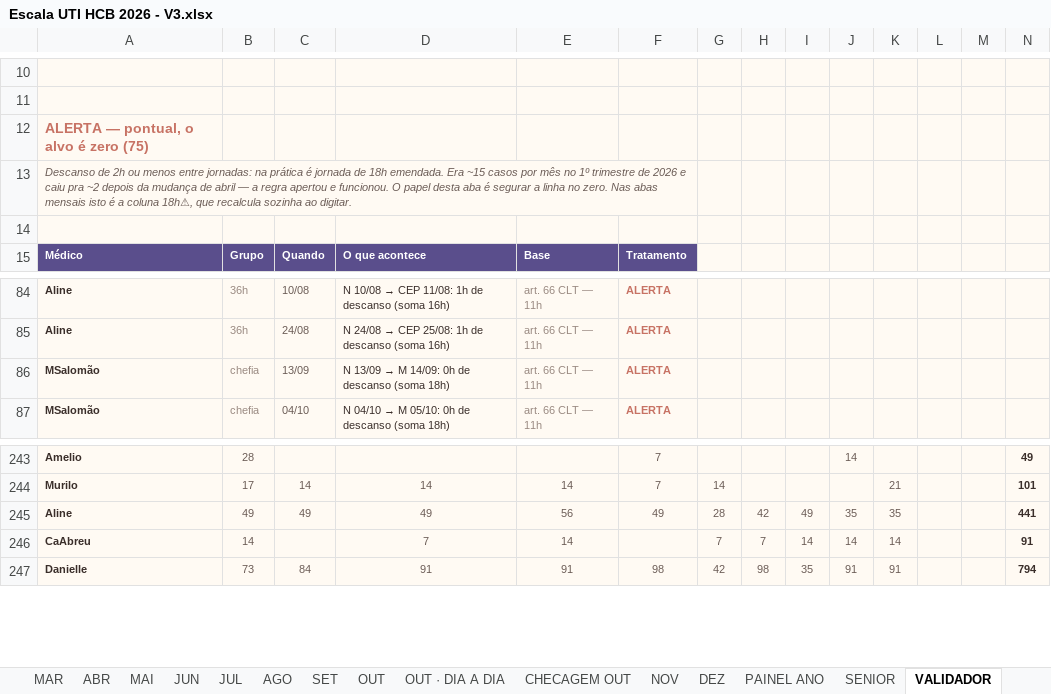
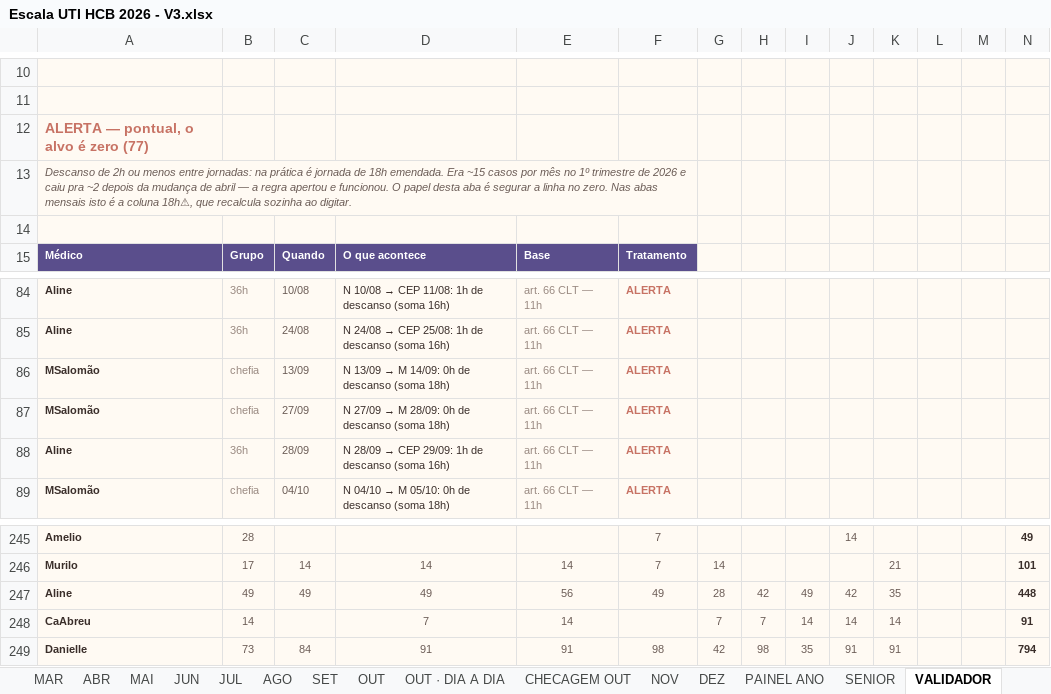
Before and after one commit to marcosgvs/colo-ritmo, an Excel workbook: docs/escala-tools/Escala UTI HCB 2026 - V3.xlsx, sheet VALIDADOR, drawn as a sheet; only a part is shown, gaps mark what is left out; values as stored, in another font and other column widths than the file's, no borders; addresses are those after the commit; the diff names each change by its address in the sheet, - before the commit and + after, or states it on an @@ line.

```diff
--- a/docs/escala-tools/Escala UTI HCB 2026 - V3.xlsx (sheet VALIDADOR)
+++ b/docs/escala-tools/Escala UTI HCB 2026 - V3.xlsx (sheet VALIDADOR)
-A12: ALERTA — pontual, o alvo é zero (75)
+A12: ALERTA — pontual, o alvo é zero (77)
+row 87: MSalomão | chefia | 27/09 | N 27/09 → M 28/09: 0h de descanso (soma 18h) | art. 66 CLT — 11h | ALERTA
+row 88: Aline | 36h | 28/09 | N 28/09 → CEP 29/09: 1h de descanso (soma 16h) | art. 66 CLT — 11h | ALERTA
-J247: 35
+J247: 42
-N247: 441
+N247: 448
```
Also changed, not shown: sheet SET, sheet DASHBOARD, sheet LEIA-ME, 18 other files.
